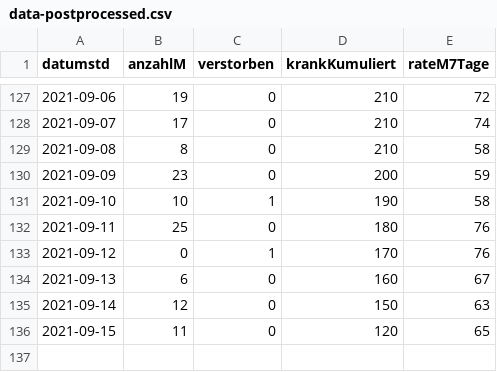
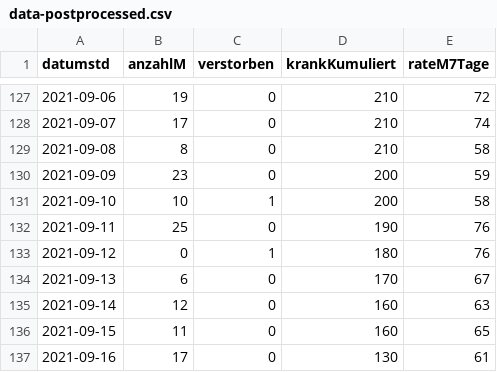
Before and after one commit to solygen/flat-covid19-olpe, a CSV file: data-postprocessed.csv, drawn as a sheet; only a part is shown, gaps mark what is left out.

Commit message:
Flat: latest data (2021-09-17T05:06:19.531Z) {   "date": "2021-09-17T05:06:19.531Z",   "files": [     {       "name": "data-history.csv",       "deltaBytes": 1096,       "source": "https://www.lzg.nrw.de/covid19/daten/covid19_5966.csv"     },     {       "name": "data-postprocessed.csv",       "deltaBytes": 24,       "source": "https://www.lzg.nrw.de/covid19/daten/covid19_5966.csv"     },     {       "name": "data.csv",       "deltaBytes": -7,       "source": "https://www.lzg.nrw.de/covid19/daten/covid19_5966.csv"     }   ] }

```diff
--- a/data-postprocessed.csv
+++ b/data-postprocessed.csv
@@ -130,7 +130,8 @@ datumstd,anzahlM,verstorben,krankKumuliert,rateM7Tage
 2021-09-09,23,0,200,59
-2021-09-10,10,1,190,58
-2021-09-11,25,0,180,76
-2021-09-12,0,1,170,76
-2021-09-13,6,0,160,67
-2021-09-14,12,0,150,63
-2021-09-15,11,0,120,65
+2021-09-10,10,1,200,58
+2021-09-11,25,0,190,76
+2021-09-12,0,1,180,76
+2021-09-13,6,0,170,67
+2021-09-14,12,0,160,63
+2021-09-15,11,0,160,65
+2021-09-16,17,0,130,61
```
Also changed, not shown: data-history.csv, data.csv.
